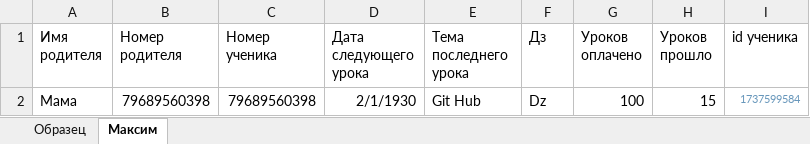
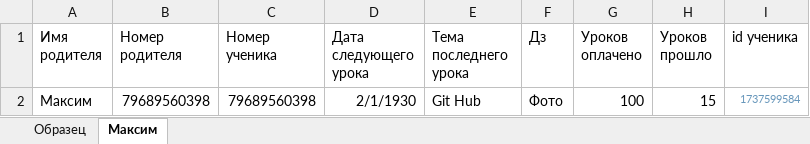
Before and after one commit to Mikshaa/TgBotForStudents, an Excel workbook: data.xlsx, sheet Максим, drawn as a sheet; values as stored, in another font and other column widths than the file's, no borders; the diff names each change by its address in the sheet, - before the commit and + after, or states it on an @@ line.

```diff
--- a/data.xlsx (sheet Максим)
+++ b/data.xlsx (sheet Максим)
-A2 (Имя родителя): Мама
+A2 (Имя родителя): Максим
-F2 (Дз): Dz
+F2 (Дз): Фото
```
Also changed, not shown: sheet Образец, stud_data.xlsx, 2 other files.
